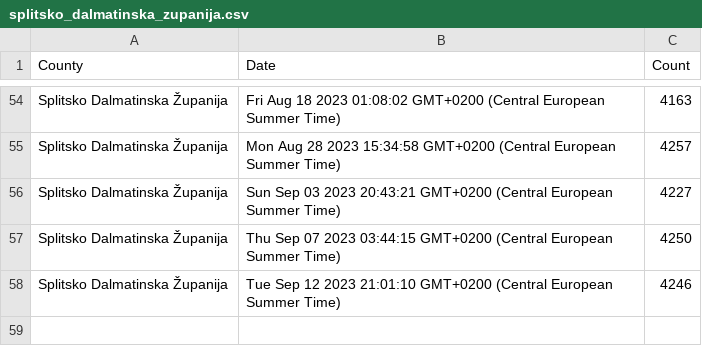
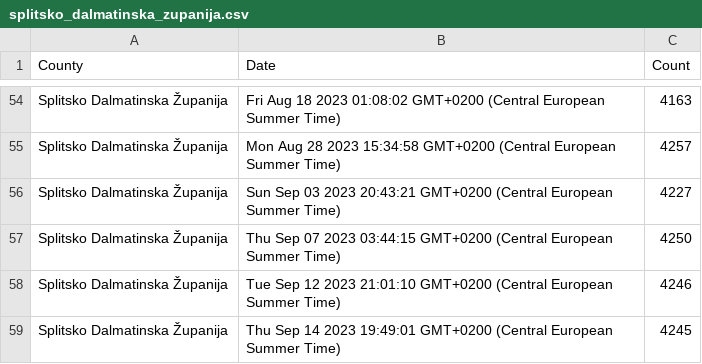
Before and after one commit to curkovicf/real-estate, a CSV file: data/flat/splitsko_dalmatinska_zupanija.csv, drawn as a sheet; only a part is shown, gaps mark what is left out.

```diff
--- a/data/flat/splitsko_dalmatinska_zupanija.csv
+++ b/data/flat/splitsko_dalmatinska_zupanija.csv
@@ -58 +58,2 @@ Splitsko Dalmatinska Županija,Thu Sep 07 2023 03:44:15 GMT+0200 (Central Europe
 Splitsko Dalmatinska Županija,Tue Sep 12 2023 21:01:10 GMT+0200 (Central European Summer Time),4246
+Splitsko Dalmatinska Županija,Thu Sep 14 2023 19:49:01 GMT+0200 (Central European Summer Time),4245
```
Also changed, not shown: data/flat/grad_zagreb.csv, data/flat/zadarska_zupanija.csv, 3 other files.
